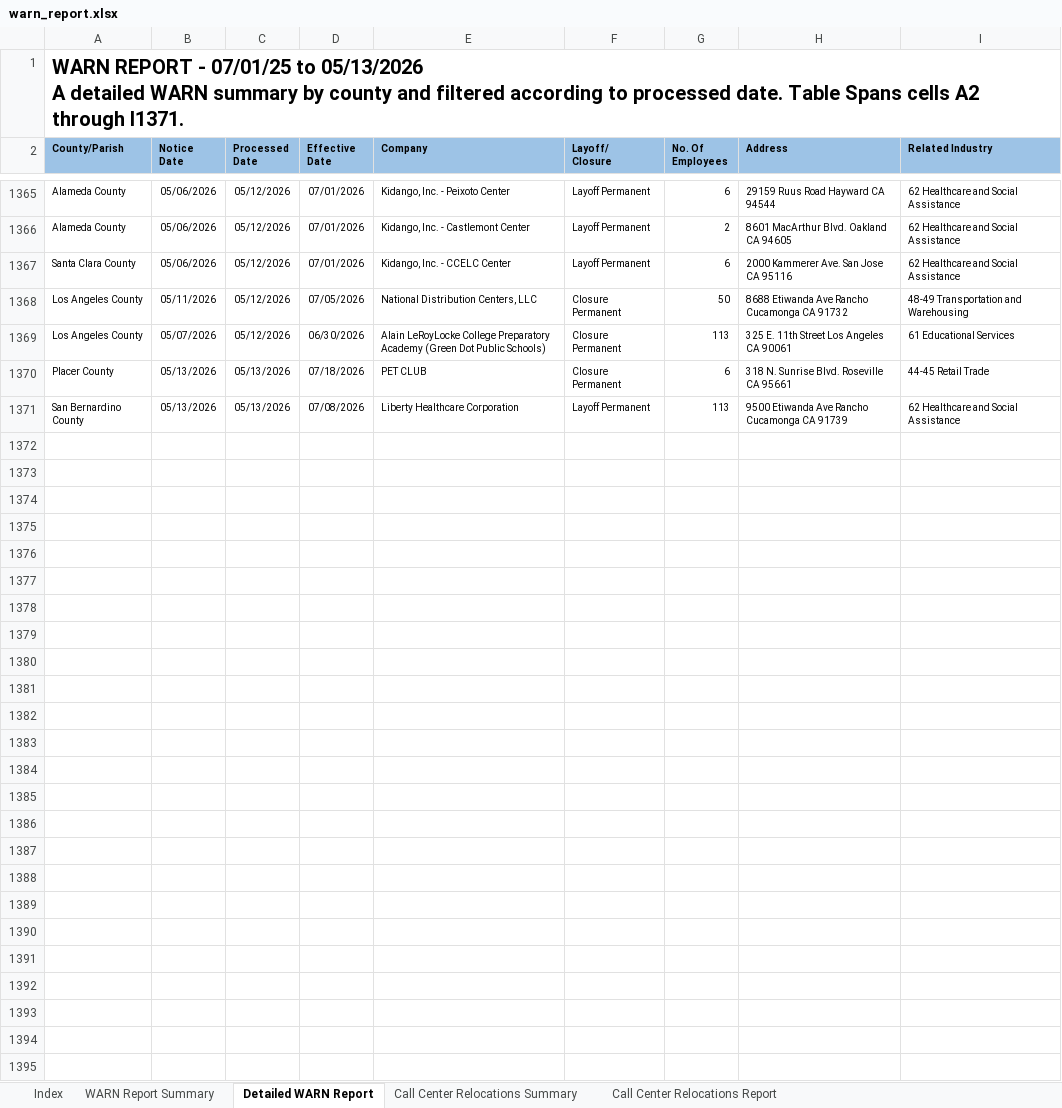
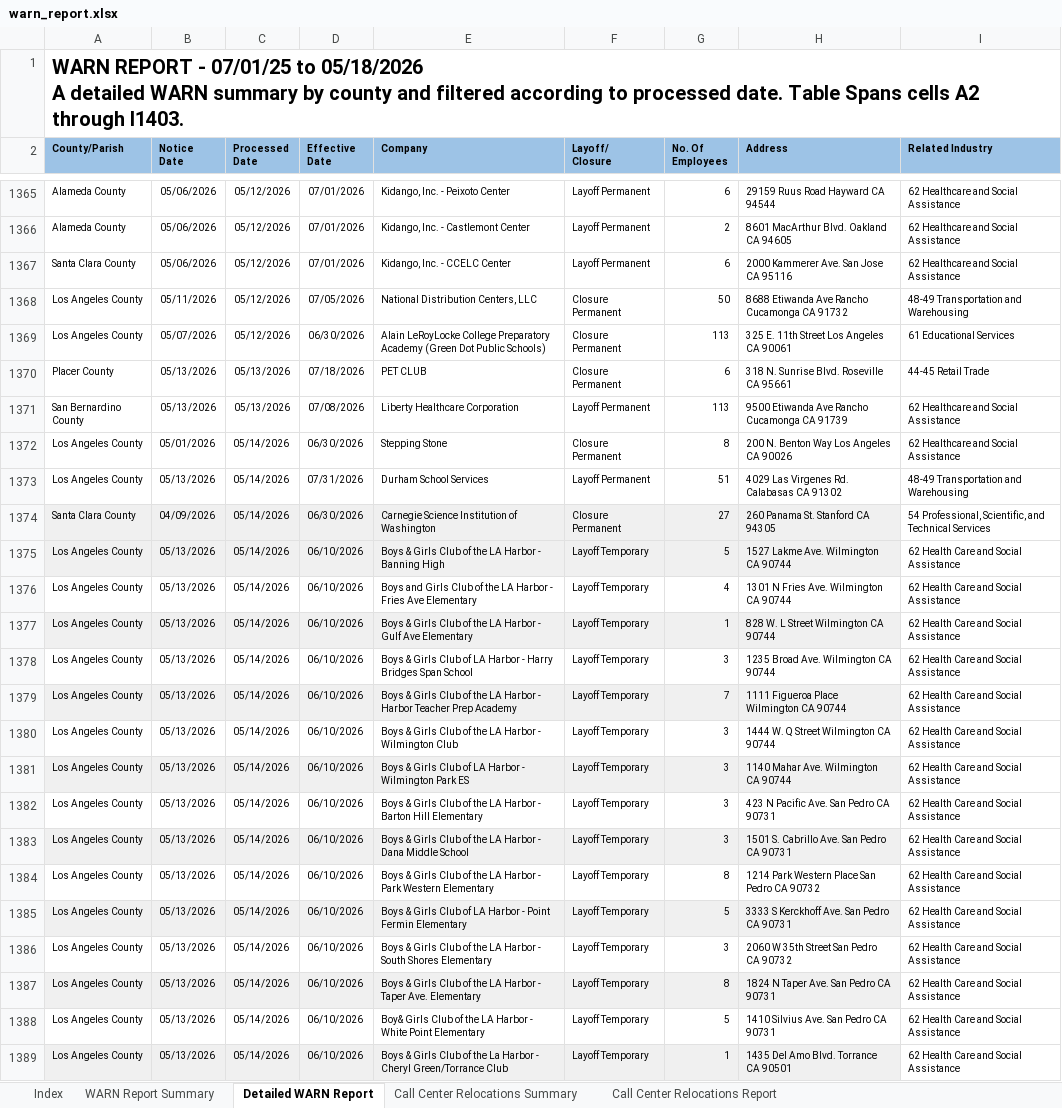
Before and after one commit to KristiJChoi/warnalerts, an Excel workbook: data/warn_report.xlsx, sheet Detailed WARN Report, drawn as a sheet; only a part is shown, gaps mark what is left out; values as stored, in another font and other column widths than the file's, no borders; table styles not drawn; ↵ is a line break in a cell; the diff covers the shown part only; the diff names each change by its address in the sheet, - before the commit and + after, or states it on an @@ line.

Commit message:
chore: update WARN cache and subscriber data

```diff
--- a/data/warn_report.xlsx (sheet Detailed WARN Report)
+++ b/data/warn_report.xlsx (sheet Detailed WARN Report)
-A1 (County/Parish): …07/01/25 to 05/13/2026 ↵ A detailed WARN summary by county and filtered according to processed date. Table Spans cells A2 through I1371.
+A1 (County/Parish): …07/01/25 to 05/18/2026 ↵ A detailed WARN summary by county and filtered according to processed date. Table Spans cells A2 through I1403.
+row 1372: Los Angeles County | 05/01/2026 | 05/14/2026 | 06/30/2026 | Stepping Stone | Closure Permanent | 8 | 200 N. Benton Way Los Angeles CA 90026 | 62 Healthcare and Social Assistance
+row 1373: Los Angeles County | 05/13/2026 | 05/14/2026 | 07/31/2026 | Durham School Services | Layoff Permanent | 51 | 4029 Las Virgenes Rd. Calabasas CA 91302 | 48-49 Transportation and Warehousing
+row 1374: Santa Clara County | 04/09/2026 | 05/14/2026 | 06/30/2026 | Carnegie Science Institution of Washington | Closure Permanent | 27 | 260 Panama St. Stanford CA 94305 | 54 Professional, Scientific, and Technical Services
+row 1375: Los Angeles County | 05/13/2026 | 05/14/2026 | 06/10/2026 | Boys & Girls Club of the LA Harbor - Banning High | Layoff Temporary | 5 | 1527 Lakme Ave. Wilmington CA 90744 | 62 Health Care and Social Assistance
+row 1376: Los Angeles County | 05/13/2026 | 05/14/2026 | 06/10/2026 | Boys and Girls Club of the LA Harbor - Fries Ave Elementary | Layoff Temporary | 4 | 1301 N Fries Ave. Wilmington CA 90744 | 62 Health Care and Social Assistance
+row 1377: Los Angeles County | 05/13/2026 | 05/14/2026 | 06/10/2026 | Boys & Girls Club of the LA Harbor - Gulf Ave Elementary | Layoff Temporary | 1 | 828 W. L Street Wilmington CA 90744 | 62 Health Care and Social Assistance
+row 1378: Los Angeles County | 05/13/2026 | 05/14/2026 | 06/10/2026 | Boys & Girls Club of LA Harbor - Harry Bridges Span School | Layoff Temporary | 3 | 1235 Broad Ave. Wilmington CA 90744 | 62 Health Care and Social Assistance
+row 1379: Los Angeles County | 05/13/2026 | 05/14/2026 | 06/10/2026 | Boys & Girls Club of the LA Harbor - Harbor Teacher Prep Academy | Layoff Temporary | 7 | 1111 Figueroa Place Wilmington CA 90744 | 62 Health Care and Social Assistance
+row 1380: Los Angeles County | 05/13/2026 | 05/14/2026 | 06/10/2026 | Boys & Girls Club of the LA Harbor - Wilmington Club | Layoff Temporary | 3 | 1444 W. Q Street Wilmington CA 90744 | 62 Health Care and Social Assistance
+row 1381: Los Angeles County | 05/13/2026 | 05/14/2026 | 06/10/2026 | Boys & Girls Club of LA Harbor - Wilmington Park ES | Layoff Temporary | 3 | 1140 Mahar Ave. Wilmington CA 90744 | 62 Health Care and Social Assistance
+row 1382: Los Angeles County | 05/13/2026 | 05/14/2026 | 06/10/2026 | Boys & Girls Club of the LA Harbor - Barton Hill Elementary | Layoff Temporary | 3 | 423 N Pacific Ave. San Pedro CA 90731 | 62 Health Care and Social Assistance
+row 1383: Los Angeles County | 05/13/2026 | 05/14/2026 | 06/10/2026 | Boys & Girls Club of the LA Harbor - Dana Middle School | Layoff Temporary | 3 | 1501 S. Cabrillo Ave. San Pedro CA 90731 | 62 Health Care and Social Assistance
+row 1384: Los Angeles County | 05/13/2026 | 05/14/2026 | 06/10/2026 | Boys & Girls Club of the LA Harbor - Park Western Elementary | Layoff Temporary | 8 | 1214 Park Western Place San Pedro CA 90732 | 62 Health Care and Social Assistance
+row 1385: Los Angeles County | 05/13/2026 | 05/14/2026 | 06/10/2026 | Boys & Girls Club of LA Harbor - Point Fermin Elementary | Layoff Temporary | 5 | 3333 S Kerckhoff Ave. San Pedro CA 90731 | 62 Health Care and Social Assistance
+row 1386: Los Angeles County | 05/13/2026 | 05/14/2026 | 06/10/2026 | Boys & Girls Club of the LA Harbor - South Shores Elementary | Layoff Temporary | 3 | 2060 W 35th Street San Pedro CA 90732 | 62 Health Care and Social Assistance
+row 1387: Los Angeles County | 05/13/2026 | 05/14/2026 | 06/10/2026 | Boys & Girls Club of the LA Harbor - Taper Ave. Elementary | Layoff Temporary | 8 | 1824 N Taper Ave. San Pedro CA 90731 | 62 Health Care and Social Assistance
+row 1388: Los Angeles County | 05/13/2026 | 05/14/2026 | 06/10/2026 | Boy& Girls Club of the LA Harbor - White Point Elementary | Layoff Temporary | 5 | 1410 Silvius Ave. San Pedro CA 90731 | 62 Health Care and Social Assistance
+row 1389: Los Angeles County | 05/13/2026 | 05/14/2026 | 06/10/2026 | Boys & Girls Club of the La Harbor - Cheryl Green/Torrance Club | Layoff Temporary | 1 | 1435 Del Amo Blvd. Torrance CA 90501 | 62 Health Care and Social Assistance
```
Also changed, not shown: 14 added rows elsewhere in this sheet, sheet WARN Report Summary, sheet Call Center Relocations Report.
